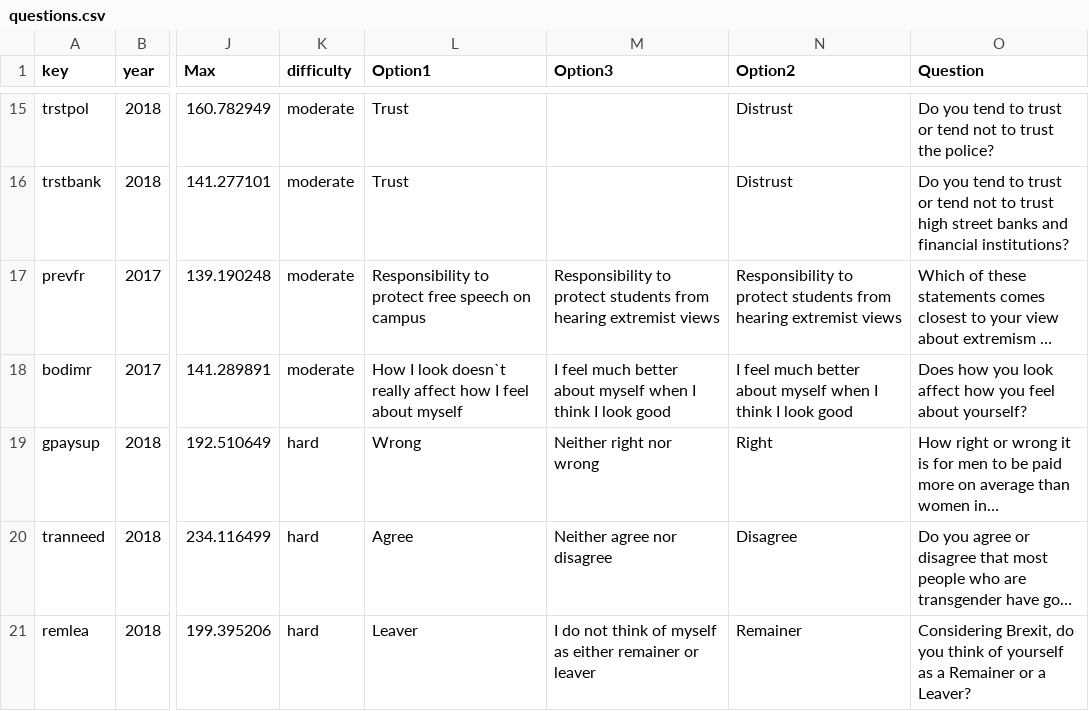
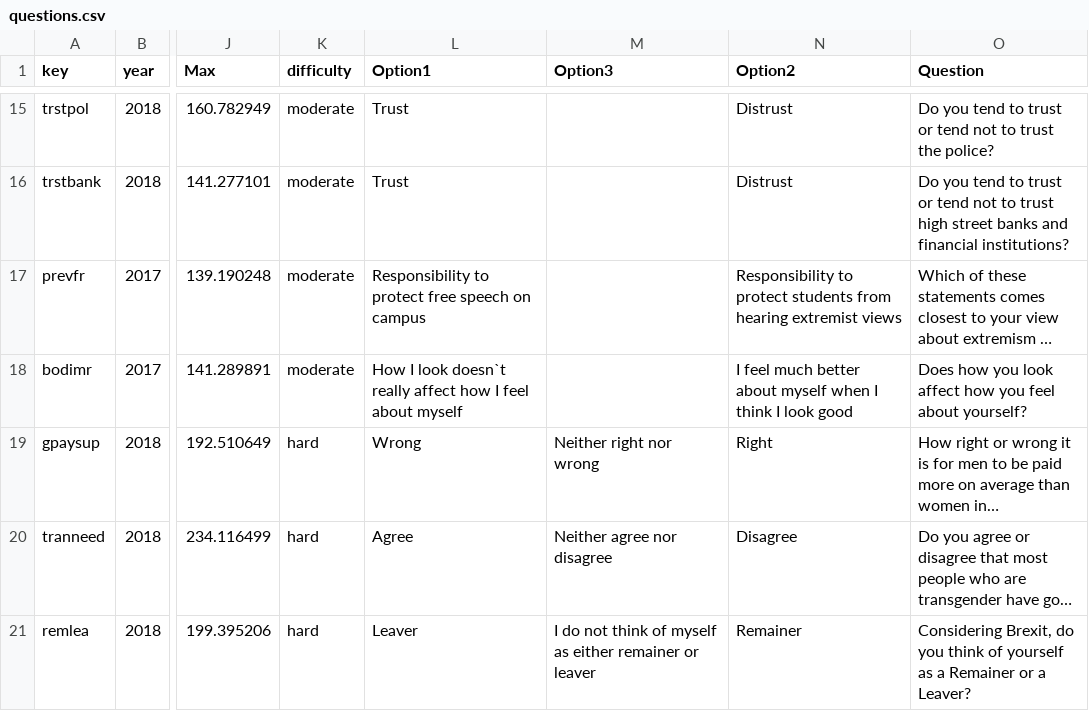
Before and after one commit to regankj/quiz-for-dissertation, a CSV file: demo/Sample-Data/questions.csv, drawn as a sheet; only a part is shown, gaps mark what is left out; long unchanged cells end in …; the diff names each change by its address in the sheet, - before the commit and + after, or states it on an @@ line.

```diff
--- a/demo/Sample-Data/questions.csv
+++ b/demo/Sample-Data/questions.csv
-M17 (Option3): Responsibility to protect students from hearing extremist views
+M17 (Option3): (empty)
-M18 (Option3): I feel much better about myself when I think I look good
+M18 (Option3): (empty)
```
Also changed, not shown: 2 other files.
